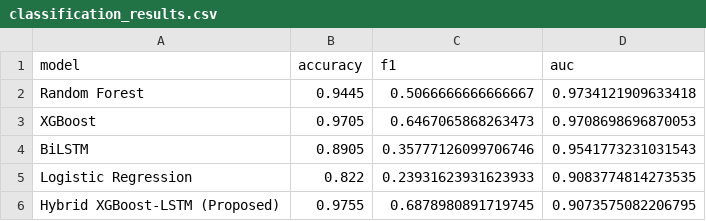
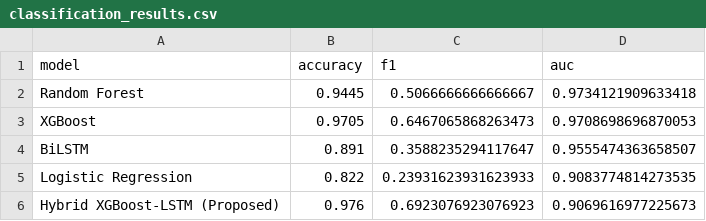
Before and after one commit to es04/DAML_Assignment, a CSV file: outputs/classification_results.csv, drawn as a sheet.

```diff
--- a/outputs/classification_results.csv
+++ b/outputs/classification_results.csv
@@ -3,4 +3,4 @@ Random Forest,0.9445,0.5066666666666667,0.9734121909633418
 XGBoost,0.9705,0.6467065868263473,0.9708698696870053
-BiLSTM,0.8905,0.35777126099706746,0.9541773231031543
+BiLSTM,0.891,0.3588235294117647,0.9555474363658507
 Logistic Regression,0.822,0.23931623931623933,0.9083774814273535
-Hybrid XGBoost-LSTM (Proposed),0.9755,0.6878980891719745,0.9073575082206795
+Hybrid XGBoost-LSTM (Proposed),0.976,0.6923076923076923,0.9069616977225673
```
Also changed, not shown: outputs/clf_significance.csv, 10 other files.
